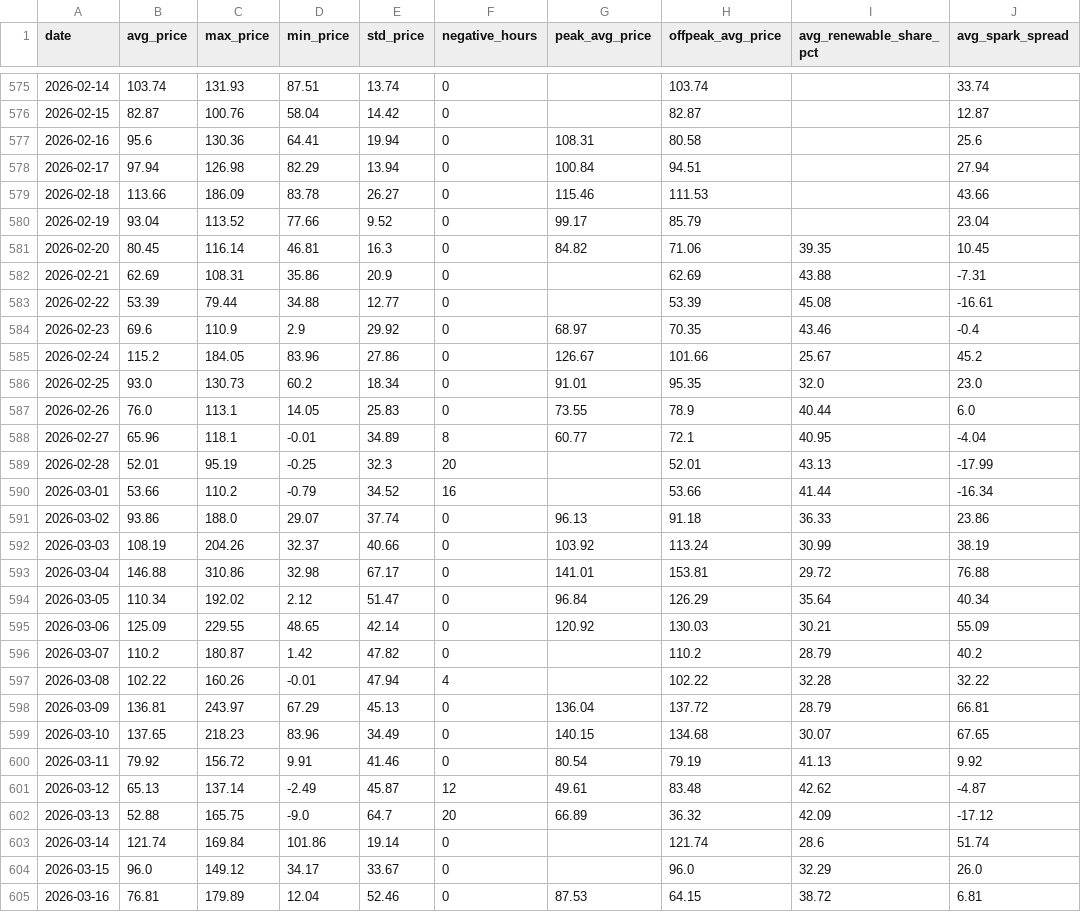
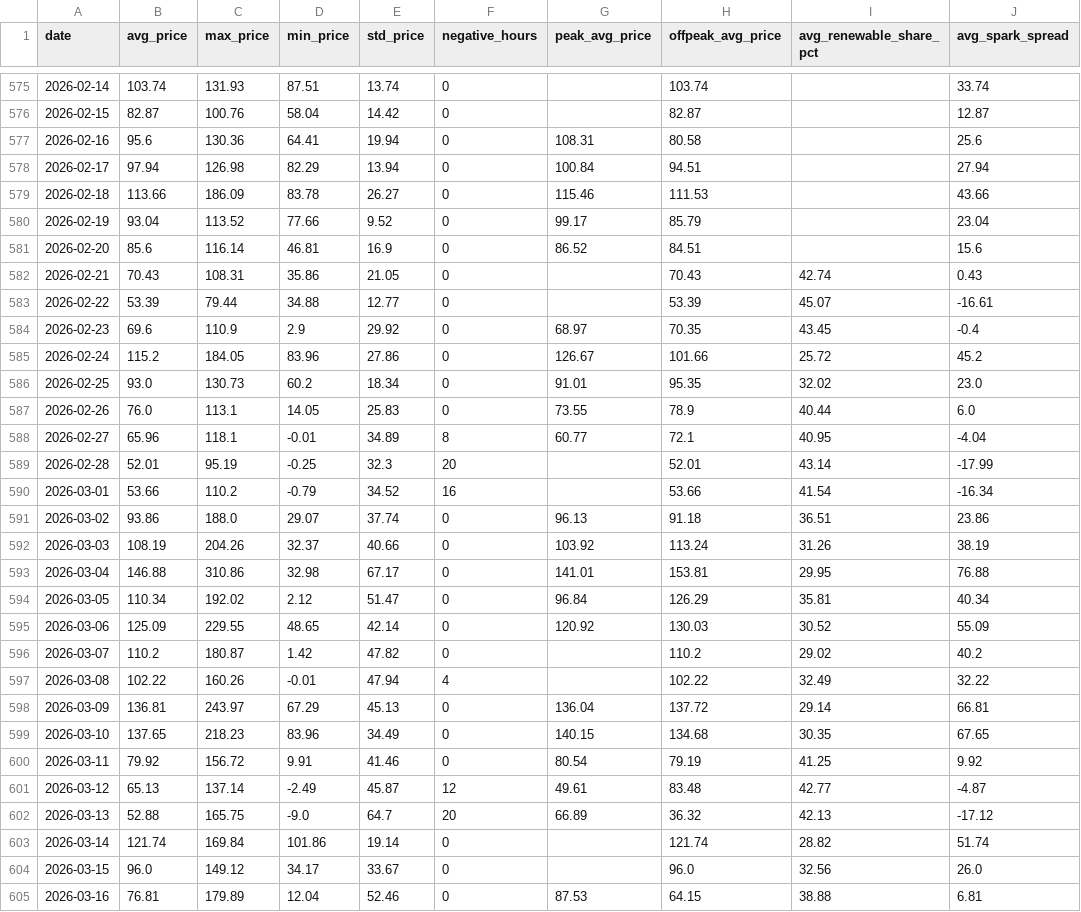
Before and after one commit to BRSTKL/power-market-analysis, a CSV file: data/output/daily_summary.csv, drawn as a sheet; only a part is shown, gaps mark what is left out; the diff covers the shown part only; the diff names each change by its address in the sheet, - before the commit and + after, or states it on an @@ line.

```diff
--- a/data/output/daily_summary.csv
+++ b/data/output/daily_summary.csv
-B581 (avg_price): 80.45
+B581 (avg_price): 85.6
-E581 (std_price): 16.3
+E581 (std_price): 16.9
-G581 (peak_avg_price): 84.82
+G581 (peak_avg_price): 86.52
-H581 (offpeak_avg_price): 71.06
+H581 (offpeak_avg_price): 84.51
-I581 (avg_renewable_share_pct): 39.35
+I581 (avg_renewable_share_pct): (empty)
-J581 (avg_spark_spread): 10.45
+J581 (avg_spark_spread): 15.6
-B582 (avg_price): 62.69
+B582 (avg_price): 70.43
-E582 (std_price): 20.9
+E582 (std_price): 21.05
-H582 (offpeak_avg_price): 62.69
+H582 (offpeak_avg_price): 70.43
-I582 (avg_renewable_share_pct): 43.88
+I582 (avg_renewable_share_pct): 42.74
-J582 (avg_spark_spread): -7.31
+J582 (avg_spark_spread): 0.43
-I583 (avg_renewable_share_pct): 45.08
+I583 (avg_renewable_share_pct): 45.07
-I584 (avg_renewable_share_pct): 43.46
+I584 (avg_renewable_share_pct): 43.45
-I585 (avg_renewable_share_pct): 25.67
+I585 (avg_renewable_share_pct): 25.72
-I586 (avg_renewable_share_pct): 32.0
+I586 (avg_renewable_share_pct): 32.02
-I589 (avg_renewable_share_pct): 43.13
+I589 (avg_renewable_share_pct): 43.14
-I590 (avg_renewable_share_pct): 41.44
+I590 (avg_renewable_share_pct): 41.54
-I591 (avg_renewable_share_pct): 36.33
+I591 (avg_renewable_share_pct): 36.51
-I592 (avg_renewable_share_pct): 30.99
+I592 (avg_renewable_share_pct): 31.26
-I593 (avg_renewable_share_pct): 29.72
+I593 (avg_renewable_share_pct): 29.95
-I594 (avg_renewable_share_pct): 35.64
+I594 (avg_renewable_share_pct): 35.81
-I595 (avg_renewable_share_pct): 30.21
+I595 (avg_renewable_share_pct): 30.52
-I596 (avg_renewable_share_pct): 28.79
+I596 (avg_renewable_share_pct): 29.02
-I597 (avg_renewable_share_pct): 32.28
+I597 (avg_renewable_share_pct): 32.49
-I598 (avg_renewable_share_pct): 28.79
+I598 (avg_renewable_share_pct): 29.14
-I599 (avg_renewable_share_pct): 30.07
+I599 (avg_renewable_share_pct): 30.35
-I600 (avg_renewable_share_pct): 41.13
+I600 (avg_renewable_share_pct): 41.25
-I601 (avg_renewable_share_pct): 42.62
+I601 (avg_renewable_share_pct): 42.77
-I602 (avg_renewable_share_pct): 42.09
+I602 (avg_renewable_share_pct): 42.13
-I603 (avg_renewable_share_pct): 28.6
+I603 (avg_renewable_share_pct): 28.82
-I604 (avg_renewable_share_pct): 32.29
+I604 (avg_renewable_share_pct): 32.56
-I605 (avg_renewable_share_pct): 38.72
+I605 (avg_renewable_share_pct): 38.88
```
Also changed, not shown: 1 added row and 22 edited cells elsewhere in this file, data/output/prices_pivot.csv, 4 other files.
